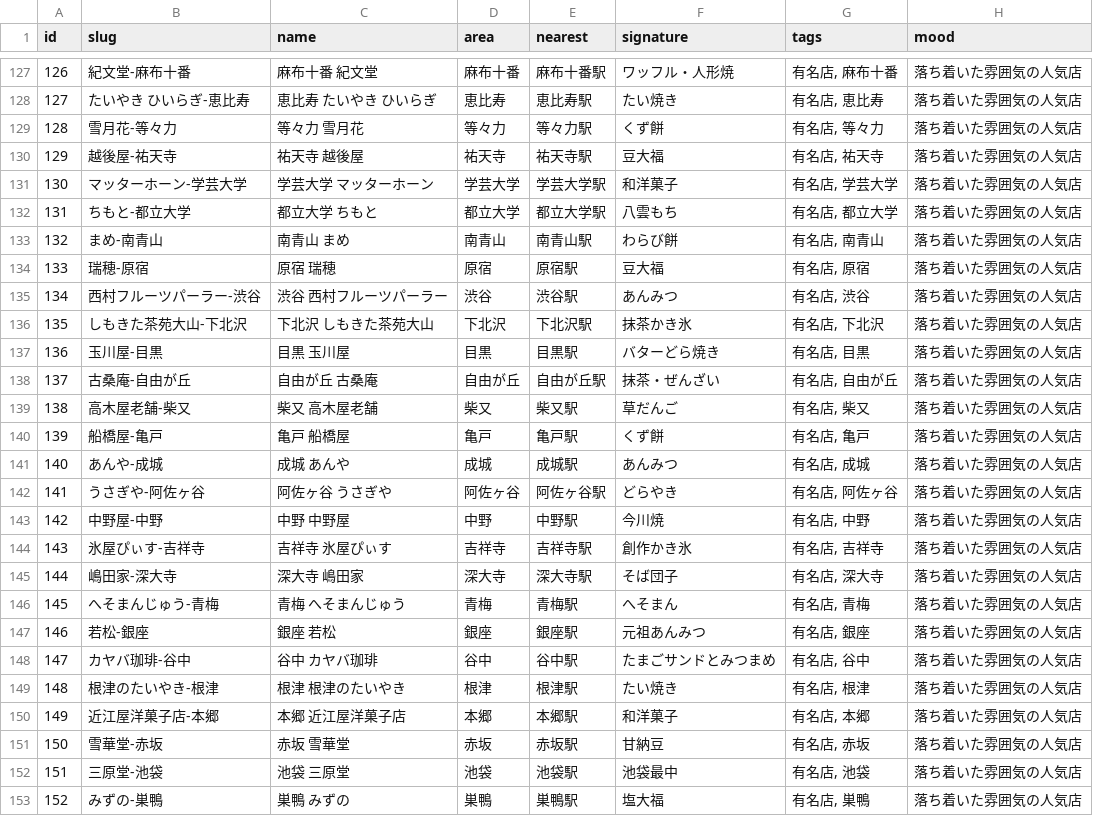
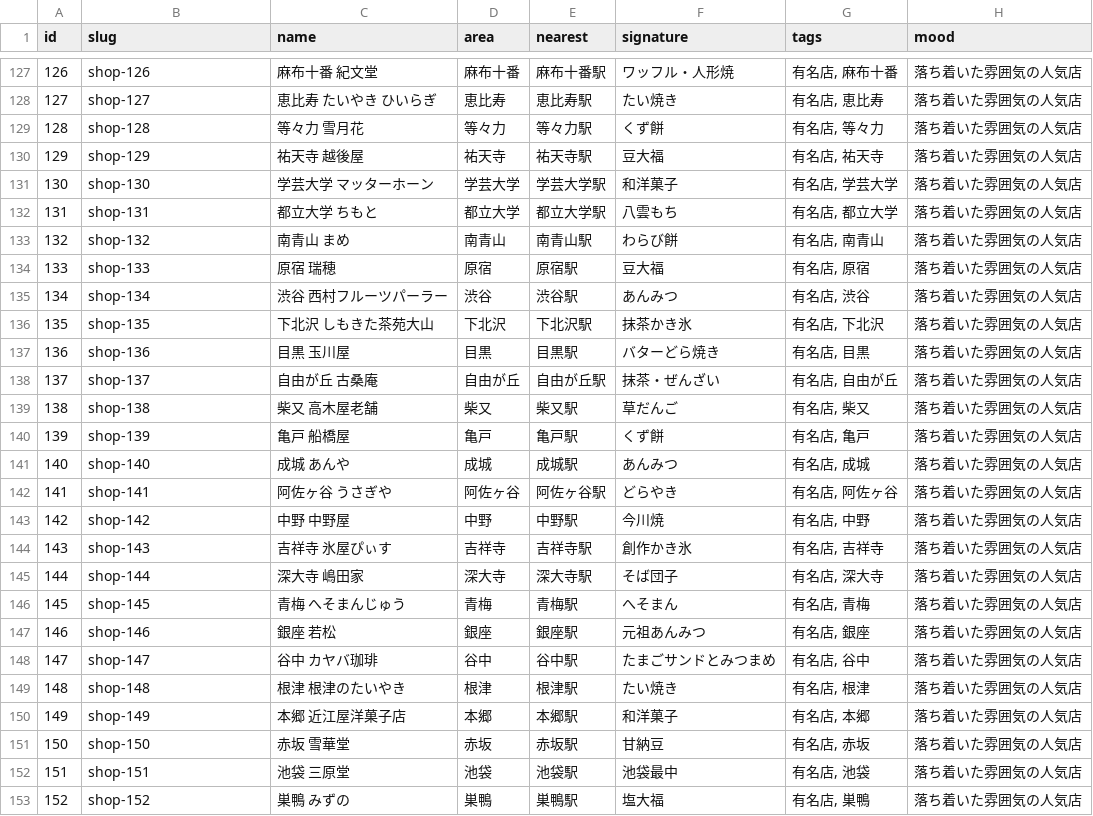
Before and after one commit to electricdreams1987/amamidokoro, a CSV file: tokyo_kanmidokoro_database.csv, drawn as a sheet; only a part is shown, gaps mark what is left out; the diff covers the shown part only; the diff names each change by its address in the sheet, - before the commit and + after, or states it on an @@ line.

Commit message:
Update shop database from latest CSV

```diff
--- a/tokyo_kanmidokoro_database.csv
+++ b/tokyo_kanmidokoro_database.csv
-B127 (slug): 紀文堂-麻布十番
+B127 (slug): shop-126
-B128 (slug): たいやき ひいらぎ-恵比寿
+B128 (slug): shop-127
-B129 (slug): 雪月花-等々力
+B129 (slug): shop-128
-B130 (slug): 越後屋-祐天寺
+B130 (slug): shop-129
-B131 (slug): マッターホーン-学芸大学
+B131 (slug): shop-130
-B132 (slug): ちもと-都立大学
+B132 (slug): shop-131
-B133 (slug): まめ-南青山
+B133 (slug): shop-132
-B134 (slug): 瑞穂-原宿
+B134 (slug): shop-133
-B135 (slug): 西村フルーツパーラー-渋谷
+B135 (slug): shop-134
-B136 (slug): しもきた茶苑大山-下北沢
+B136 (slug): shop-135
-B137 (slug): 玉川屋-目黒
+B137 (slug): shop-136
-B138 (slug): 古桑庵-自由が丘
+B138 (slug): shop-137
-B139 (slug): 高木屋老舗-柴又
+B139 (slug): shop-138
-B140 (slug): 船橋屋-亀戸
+B140 (slug): shop-139
-B141 (slug): あんや-成城
+B141 (slug): shop-140
-B142 (slug): うさぎや-阿佐ヶ谷
+B142 (slug): shop-141
-B143 (slug): 中野屋-中野
+B143 (slug): shop-142
-B144 (slug): 氷屋ぴぃす-吉祥寺
+B144 (slug): shop-143
-B145 (slug): 嶋田家-深大寺
+B145 (slug): shop-144
-B146 (slug): へそまんじゅう-青梅
+B146 (slug): shop-145
-B147 (slug): 若松-銀座
+B147 (slug): shop-146
-B148 (slug): カヤバ珈琲-谷中
+B148 (slug): shop-147
-B149 (slug): 根津のたいやき-根津
+B149 (slug): shop-148
-B150 (slug): 近江屋洋菓子店-本郷
+B150 (slug): shop-149
-B151 (slug): 雪華堂-赤坂
+B151 (slug): shop-150
-B152 (slug): 三原堂-池袋
+B152 (slug): shop-151
-B153 (slug): みずの-巣鴨
+B153 (slug): shop-152
```
Also changed, not shown: 105 edited cells elsewhere in this file, 1 other file.
